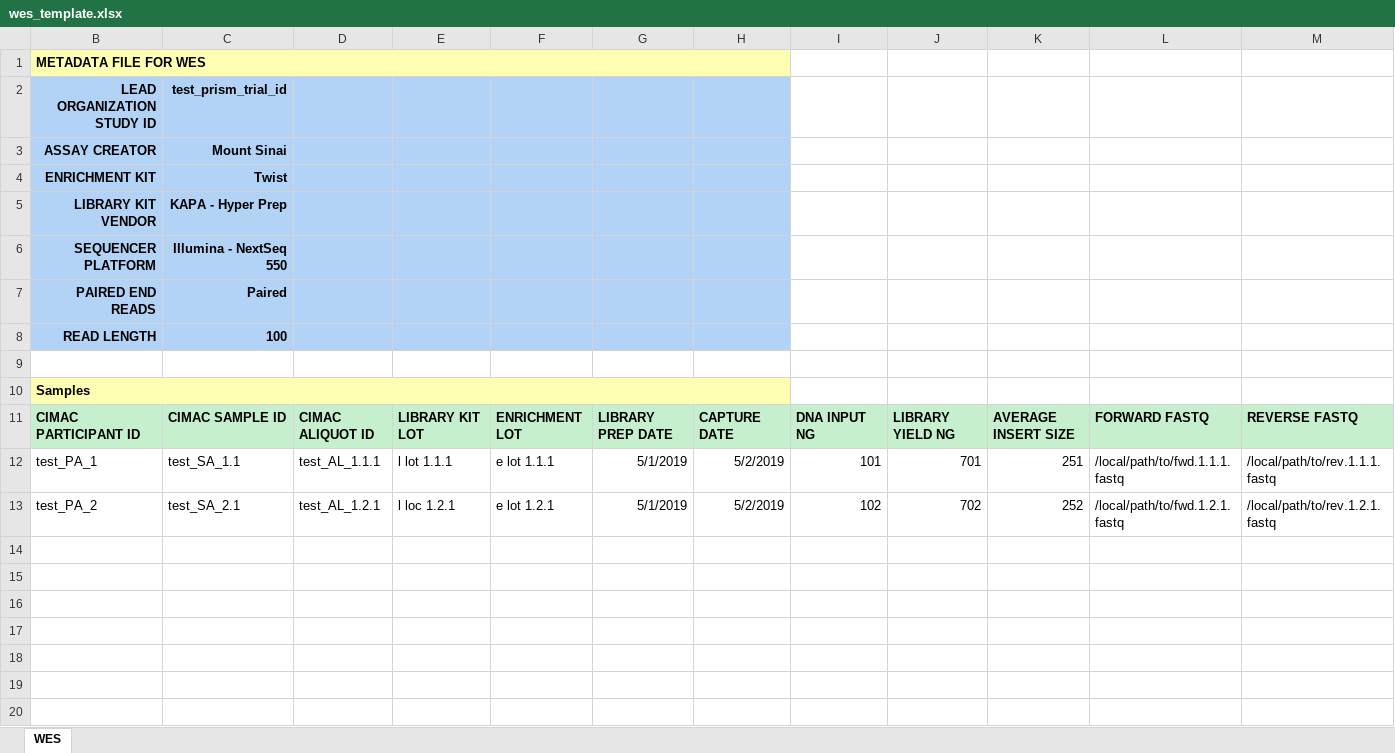
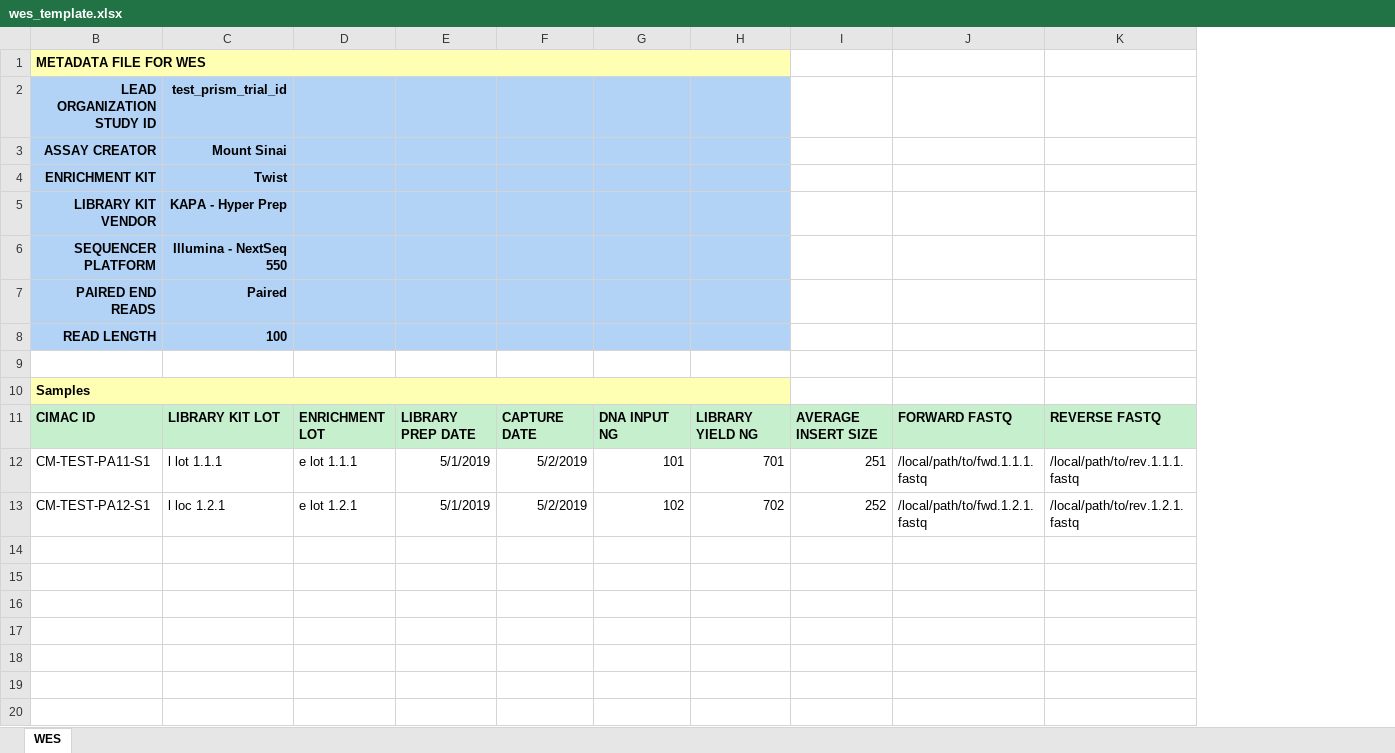
Before and after one commit to CIMAC-CIDC/cidc-schemas, an Excel workbook: template_examples/wes_template.xlsx, sheet WES, drawn as a sheet; only a part is shown; values as stored, in another font and other column widths than the file's, no borders; removed rows and columns are numbered as before the commit, all else as after; the diff names each change by its address in the sheet, - before the commit and + after, or states it on an @@ line.

```diff
--- a/template_examples/wes_template.xlsx (sheet WES)
+++ b/template_examples/wes_template.xlsx (sheet WES)
-column D, rows 11-13: CIMAC ALIQUOT ID | test_AL_1.1.1 | test_AL_1.2.1
-column E, rows 11-13: LIBRARY KIT LOT | l lot 1.1.1 | l loc 1.2.1
-B1:H1 merged
+B1:H1 merged
-G1:H1 fill: none
+G1:H1 fill: #FFFFB3
-G2:H8 fill: none
+G2:H8 fill: #B2D2F6
-B10:H10 merged
+B10:H10 merged
-G10:H10 fill: none
+G10:H10 fill: #FFFFB3
-B11 (LEAD ORGANIZATION STUDY ID): CIMAC PARTICIPANT ID
+B11 (LEAD ORGANIZATION STUDY ID): CIMAC ID
-C11 (test_prism_trial_id): CIMAC SAMPLE ID
+C11 (test_prism_trial_id): LIBRARY KIT LOT
-B12 (LEAD ORGANIZATION STUDY ID): test_PA_1
+B12 (LEAD ORGANIZATION STUDY ID): CM-TEST-PA11-S1
-C12 (test_prism_trial_id): test_SA_1.1
+C12 (test_prism_trial_id): l lot 1.1.1
-B13 (LEAD ORGANIZATION STUDY ID): test_PA_2
+B13 (LEAD ORGANIZATION STUDY ID): CM-TEST-PA12-S1
-C13 (test_prism_trial_id): test_SA_2.1
+C13 (test_prism_trial_id): l loc 1.2.1
```
Also changed, not shown: template_examples/cytof_template.xlsx, 15 other files.
